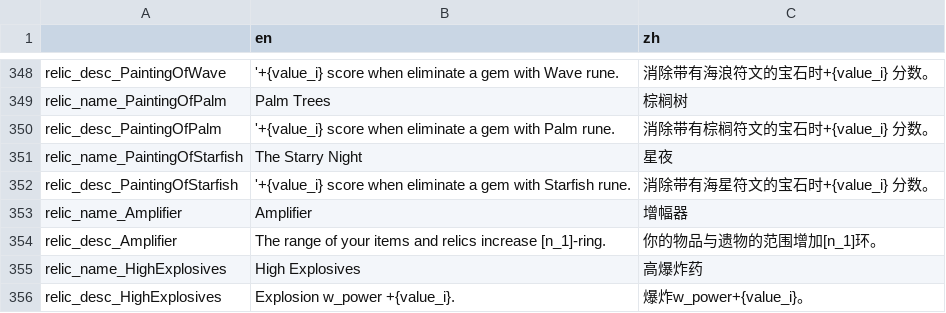
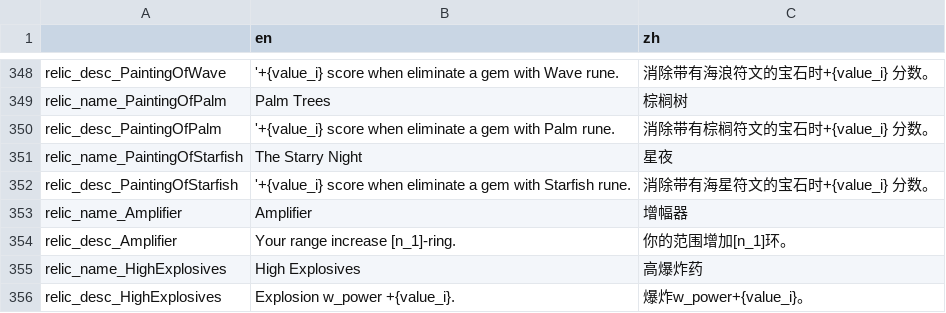
Before and after one commit to tkgamegroup/slot_gems, a CSV file: language/language.csv, drawn as a sheet; only a part is shown, gaps mark what is left out.

```diff
--- a/language/language.csv
+++ b/language/language.csv
@@ -353,3 +353,3 @@ relic_desc_PaintingOfStarfish,'+{value_i} score when eliminate a gem with Starfi
 relic_name_Amplifier,Amplifier,增幅器
-relic_desc_Amplifier,The range of your items and relics increase [n_1]-ring.,你的物品与遗物的范围增加[n_1]环。
+relic_desc_Amplifier,Your range increase [n_1]-ring.,你的范围增加[n_1]环。
 relic_name_HighExplosives,High Explosives,高爆炸药
```
Also changed, not shown: 38 other files.
